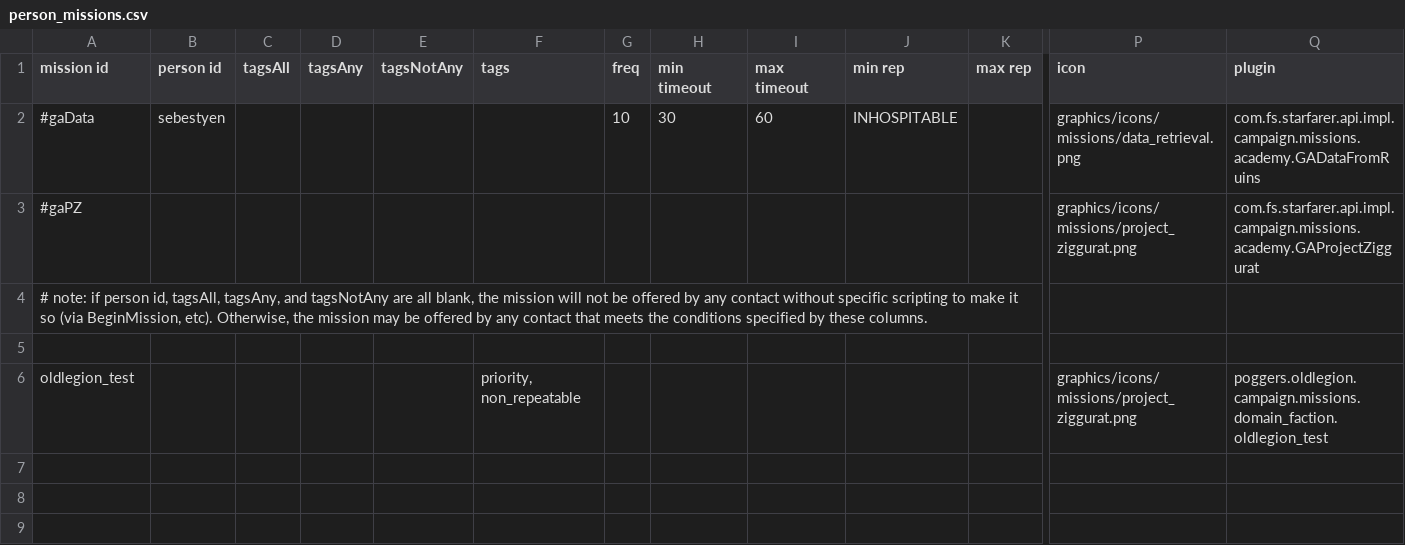
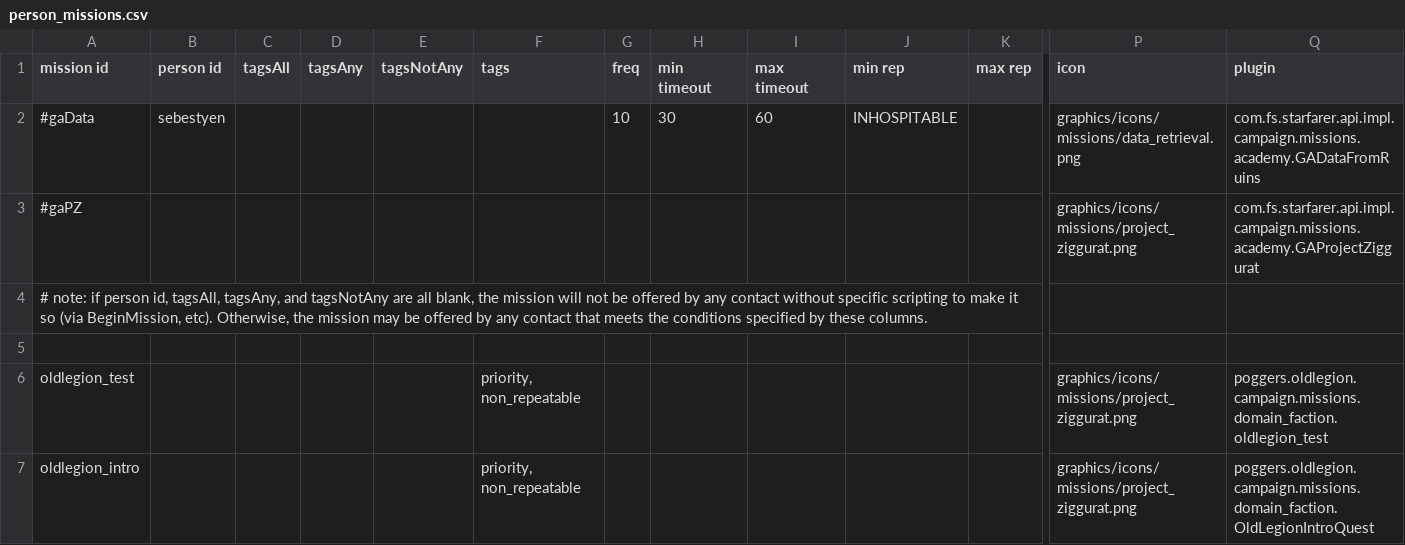
Before and after one commit to GlauberJr25/A-Silent-Siege-indev, a CSV file: data/campaign/person_missions.csv, drawn as a sheet; only a part is shown, gaps mark what is left out; rows hold the shown columns only; the diff names each change by its address in the sheet, - before the commit and + after, or states it on an @@ line.

Commit message:
-added new intro quest (PH dialog). -quest still missing an ending.

```diff
--- a/data/campaign/person_missions.csv
+++ b/data/campaign/person_missions.csv
+row 7: oldlegion_intro |  |  |  |  | priority, non_repeatable |  |  |  |  |  | graphics/icons/missions/project_ziggurat.png | poggers.oldlegion.campaign.missions.domain_faction.OldLegionIntroQuest
```
Also changed, not shown: data/campaign/rules.csv, 4 other files.
